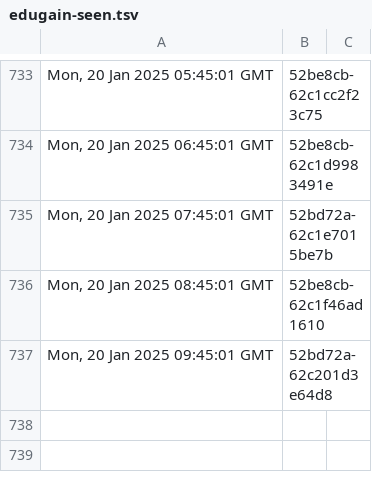
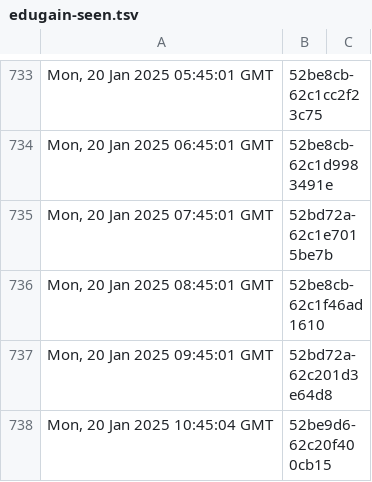
Before and after one commit to dnmvisser/test123, a TSV file: edugain-seen.tsv, drawn as a sheet; only a part is shown, gaps mark what is left out; the diff names each change by its address in the sheet, - before the commit and + after, or states it on an @@ line.

```diff
--- a/edugain-seen.tsv
+++ b/edugain-seen.tsv
+row 738: Mon, 20 Jan 2025 10:45:04 GMT | 52be9d6-62c20f400cb15
```
Also changed, not shown: 1 other file.
